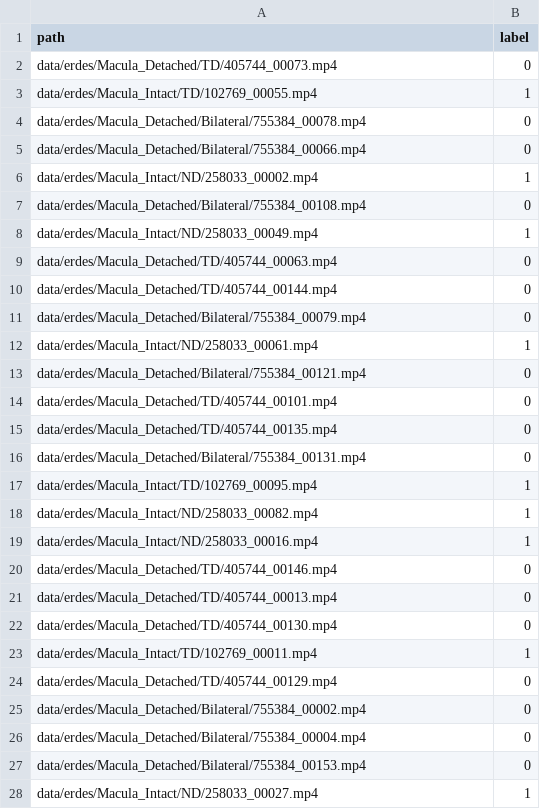
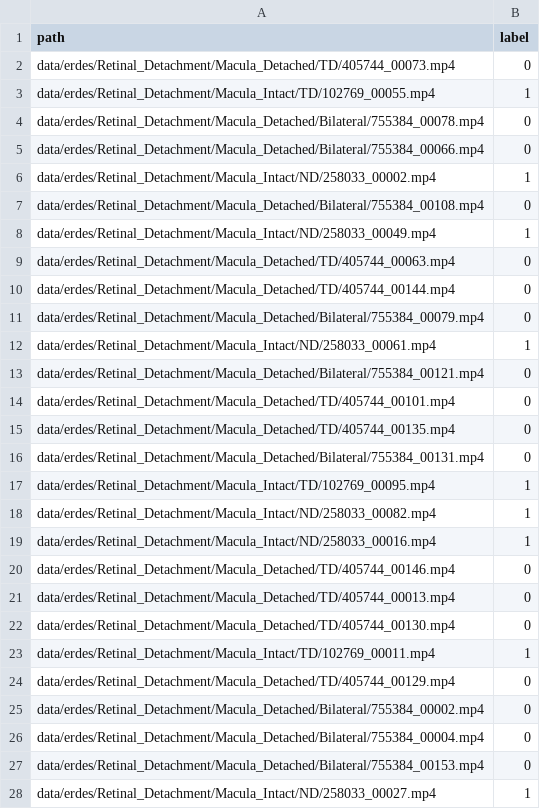
Before and after one commit to OSUPCVLab/ERDES, a CSV file: data/splits/macula_detached_vs_intact/test.csv, drawn as a sheet; only a part is shown; the diff covers the shown part only.

Commit message:
add new experiments and fix files after changing the dataset folder structure

```diff
--- a/data/splits/macula_detached_vs_intact/test.csv
+++ b/data/splits/macula_detached_vs_intact/test.csv
@@ -1,28 +1,28 @@
 path,label
-data/erdes/Macula_Detached/TD/405744_00073.mp4,0
-data/erdes/Macula_Intact/TD/102769_00055.mp4,1
-data/erdes/Macula_Detached/Bilateral/755384_00078.mp4,0
-data/erdes/Macula_Detached/Bilateral/755384_00066.mp4,0
-data/erdes/Macula_Intact/ND/258033_00002.mp4,1
-data/erdes/Macula_Detached/Bilateral/755384_00108.mp4,0
-data/erdes/Macula_Intact/ND/258033_00049.mp4,1
-data/erdes/Macula_Detached/TD/405744_00063.mp4,0
-data/erdes/Macula_Detached/TD/405744_00144.mp4,0
-data/erdes/Macula_Detached/Bilateral/755384_00079.mp4,0
-data/erdes/Macula_Intact/ND/258033_00061.mp4,1
-data/erdes/Macula_Detached/Bilateral/755384_00121.mp4,0
-data/erdes/Macula_Detached/TD/405744_00101.mp4,0
-data/erdes/Macula_Detached/TD/405744_00135.mp4,0
-data/erdes/Macula_Detached/Bilateral/755384_00131.mp4,0
-data/erdes/Macula_Intact/TD/102769_00095.mp4,1
-data/erdes/Macula_Intact/ND/258033_00082.mp4,1
-data/erdes/Macula_Intact/ND/258033_00016.mp4,1
-data/erdes/Macula_Detached/TD/405744_00146.mp4,0
-data/erdes/Macula_Detached/TD/405744_00013.mp4,0
-data/erdes/Macula_Detached/TD/405744_00130.mp4,0
-data/erdes/Macula_Intact/TD/102769_00011.mp4,1
-data/erdes/Macula_Detached/TD/405744_00129.mp4,0
-data/erdes/Macula_Detached/Bilateral/755384_00002.mp4,0
-data/erdes/Macula_Detached/Bilateral/755384_00004.mp4,0
-data/erdes/Macula_Detached/Bilateral/755384_00153.mp4,0
-data/erdes/Macula_Intact/ND/258033_00027.mp4,1
+data/erdes/Retinal_Detachment/Macula_Detached/TD/405744_00073.mp4,0
+data/erdes/Retinal_Detachment/Macula_Intact/TD/102769_00055.mp4,1
+data/erdes/Retinal_Detachment/Macula_Detached/Bilateral/755384_00078.mp4,0
+data/erdes/Retinal_Detachment/Macula_Detached/Bilateral/755384_00066.mp4,0
+data/erdes/Retinal_Detachment/Macula_Intact/ND/258033_00002.mp4,1
+data/erdes/Retinal_Detachment/Macula_Detached/Bilateral/755384_00108.mp4,0
+data/erdes/Retinal_Detachment/Macula_Intact/ND/258033_00049.mp4,1
+data/erdes/Retinal_Detachment/Macula_Detached/TD/405744_00063.mp4,0
+data/erdes/Retinal_Detachment/Macula_Detached/TD/405744_00144.mp4,0
+data/erdes/Retinal_Detachment/Macula_Detached/Bilateral/755384_00079.mp4,0
+data/erdes/Retinal_Detachment/Macula_Intact/ND/258033_00061.mp4,1
+data/erdes/Retinal_Detachment/Macula_Detached/Bilateral/755384_00121.mp4,0
+data/erdes/Retinal_Detachment/Macula_Detached/TD/405744_00101.mp4,0
+data/erdes/Retinal_Detachment/Macula_Detached/TD/405744_00135.mp4,0
+data/erdes/Retinal_Detachment/Macula_Detached/Bilateral/755384_00131.mp4,0
+data/erdes/Retinal_Detachment/Macula_Intact/TD/102769_00095.mp4,1
+data/erdes/Retinal_Detachment/Macula_Intact/ND/258033_00082.mp4,1
+data/erdes/Retinal_Detachment/Macula_Intact/ND/258033_00016.mp4,1
+data/erdes/Retinal_Detachment/Macula_Detached/TD/405744_00146.mp4,0
+data/erdes/Retinal_Detachment/Macula_Detached/TD/405744_00013.mp4,0
+data/erdes/Retinal_Detachment/Macula_Detached/TD/405744_00130.mp4,0
+data/erdes/Retinal_Detachment/Macula_Intact/TD/102769_00011.mp4,1
+data/erdes/Retinal_Detachment/Macula_Detached/TD/405744_00129.mp4,0
+data/erdes/Retinal_Detachment/Macula_Detached/Bilateral/755384_00002.mp4,0
+data/erdes/Retinal_Detachment/Macula_Detached/Bilateral/755384_00004.mp4,0
+data/erdes/Retinal_Detachment/Macula_Detached/Bilateral/755384_00153.mp4,0
+data/erdes/Retinal_Detachment/Macula_Intact/ND/258033_00027.mp4,1
```
Also changed, not shown: 74 edited cells elsewhere in this file, data/splits/macula_detached_vs_intact/val.csv, 20 other files.
